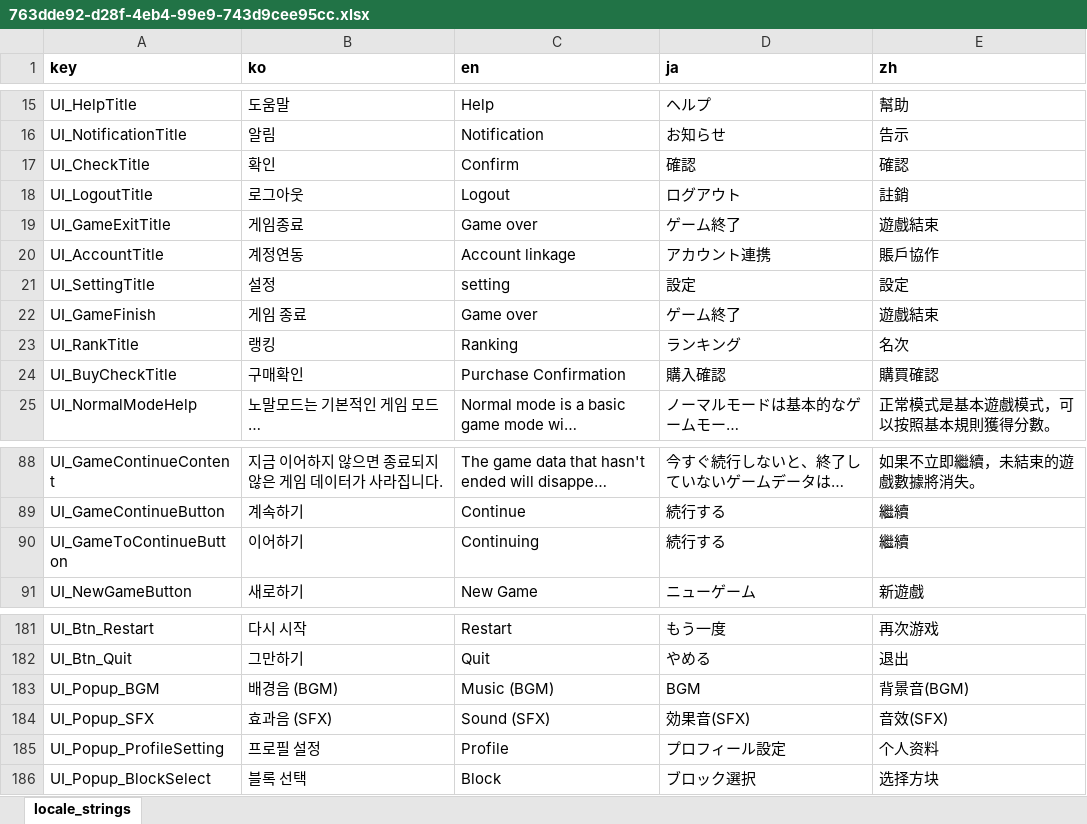
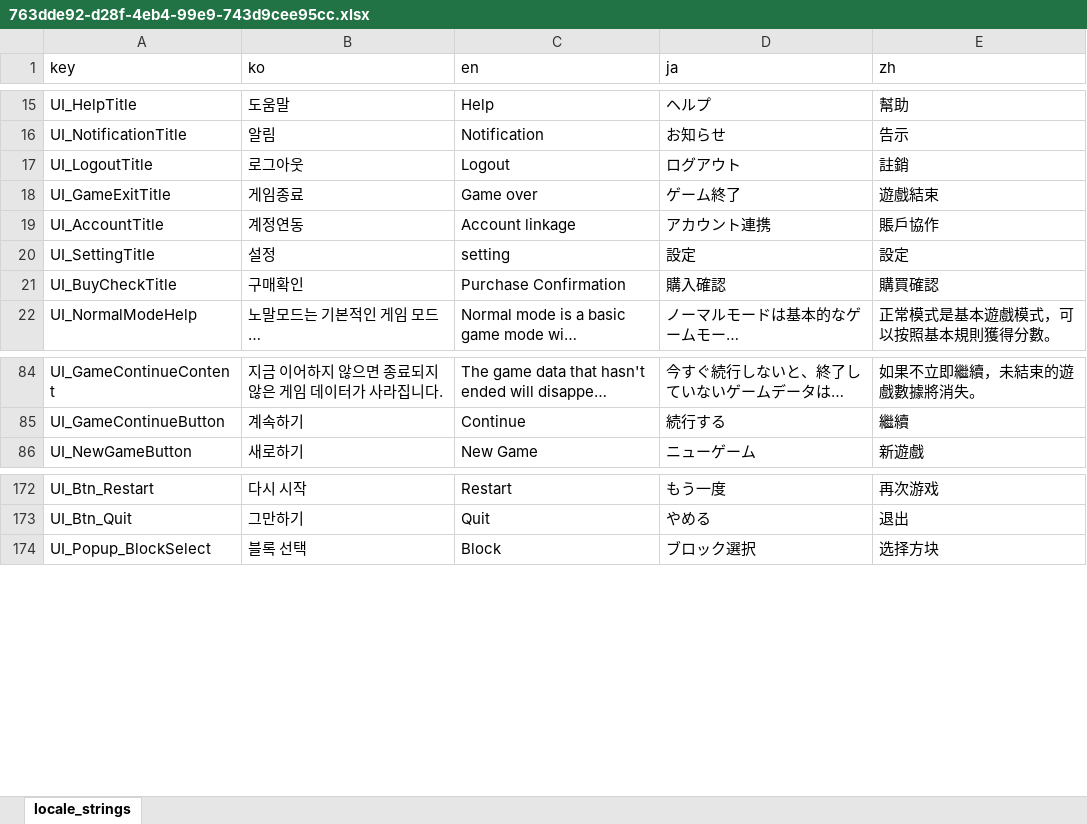
Before and after one commit to thesalt0225/candycanWtest, an Excel workbook: assets/resources/native/76/763dde92-d28f-4eb4-99e9-743d9cee95cc.xlsx, sheet locale_strings, drawn as a sheet; only a part is shown, gaps mark what is left out; long unchanged cells end in …; values as stored, in another font and other column widths than the file's, no borders; removed rows and columns are numbered as before the commit, all else as after; the diff covers the shown part only; the diff names each change by its address in the sheet, - before the commit and + after, or states it on an @@ line.

```diff
--- a/assets/resources/native/76/763dde92-d28f-4eb4-99e9-743d9cee95cc.xlsx (sheet locale_strings)
+++ b/assets/resources/native/76/763dde92-d28f-4eb4-99e9-743d9cee95cc.xlsx (sheet locale_strings)
-A1:E1 bold: on
+A1:E1 bold: off
-row 17: UI_CheckTitle | 확인 | Confirm | 確認 | 確認
-row 22: UI_GameFinish | 게임 종료 | Game over | ゲーム終了 | 遊戲結束
-row 23: UI_RankTitle | 랭킹 | Ranking | ランキング | 名次
-row 90: UI_GameToContinueButton | 이어하기 | Continuing | 続行する | 繼續
-row 183: UI_Popup_BGM | 배경음 (BGM) | Music (BGM) | BGM | 背景音(BGM)
-row 184: UI_Popup_SFX | 효과음 (SFX) | Sound (SFX) | 効果音(SFX) | 音效(SFX)
-row 185: UI_Popup_ProfileSetting | 프로필 설정 | Profile | プロフィール設定 | 个人资料
```
Also changed, not shown: 16 added rows and 5 removed rows elsewhere in this sheet, assets/resources/native/ef/ef14432c-9456-4ebe-9426-a18f17986096.xlsx, 15 other files.
